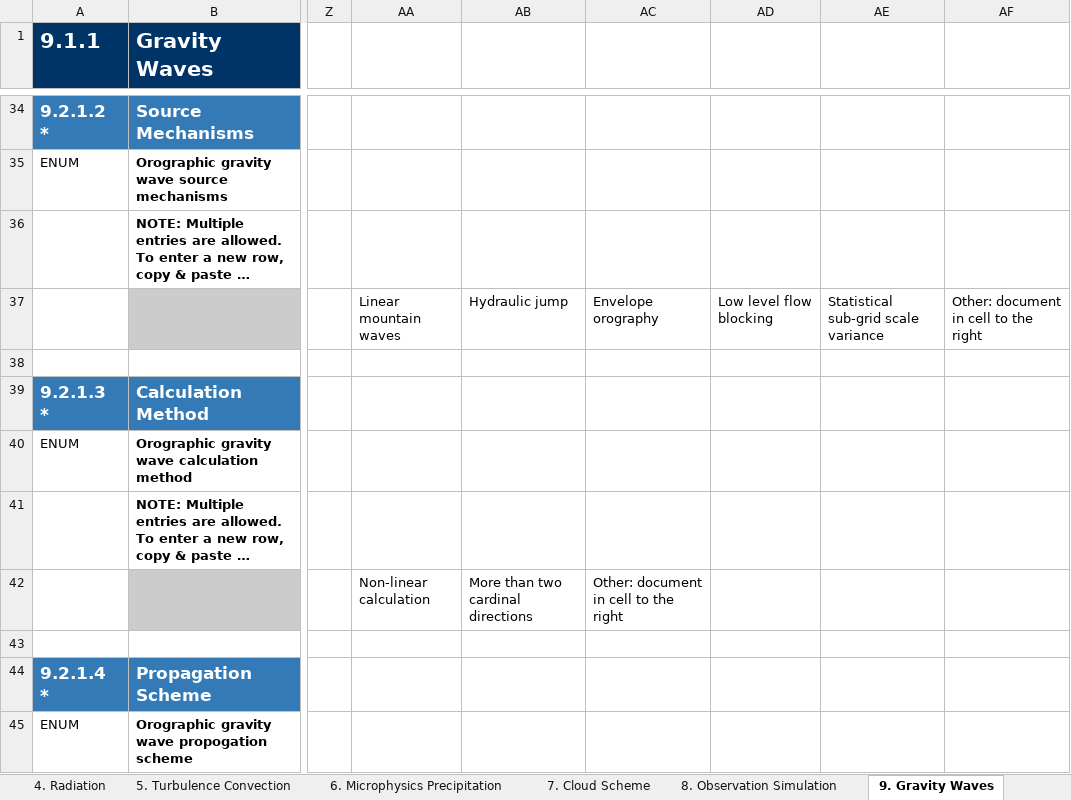
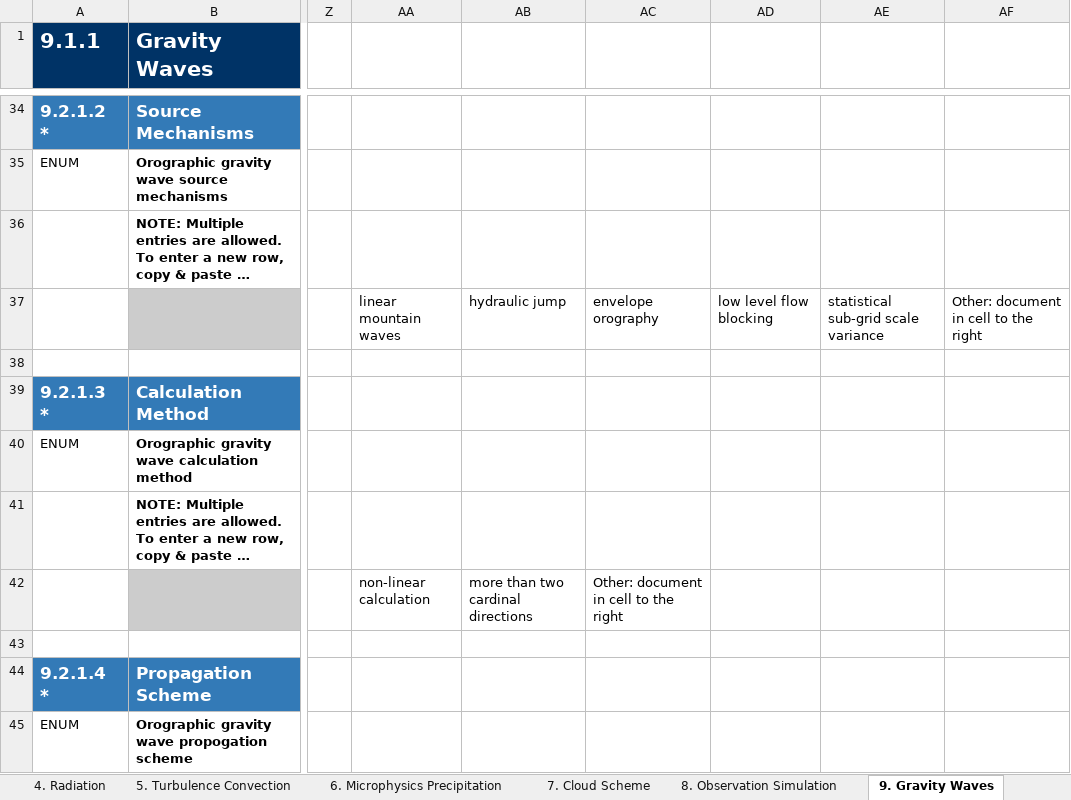
Before and after one commit to ES-DOC-INSTITUTIONAL/e3sm-project, an Excel workbook: cmip6/models/e3sm-1-0/cmip6_e3sm-project_e3sm-1-0_atmos.xlsx, sheet 9. Gravity Waves, drawn as a sheet; only a part is shown, gaps mark what is left out; long unchanged cells end in …; values as stored, in another font and other column widths than the file's, no borders; the diff covers the shown part only; the diff names each change by its address in the sheet, - before the commit and + after, or states it on an @@ line.

```diff
--- a/cmip6/models/e3sm-1-0/cmip6_e3sm-project_e3sm-1-0_atmos.xlsx (sheet 9. Gravity Waves)
+++ b/cmip6/models/e3sm-1-0/cmip6_e3sm-project_e3sm-1-0_atmos.xlsx (sheet 9. Gravity Waves)
-AA37: Linear mountain waves
+AA37: linear mountain waves
-AB37: Hydraulic jump
+AB37: hydraulic jump
-AC37: Envelope orography
+AC37: envelope orography
-AD37: Low level flow blocking
+AD37: low level flow blocking
-AE37: Statistical sub-grid scale variance
+AE37: statistical sub-grid scale variance
-AA42: Non-linear calculation
+AA42: non-linear calculation
-AB42: More than two cardinal directions
+AB42: more than two cardinal directions
```
Also changed, not shown: 25 edited cells elsewhere in this sheet, sheet 4. Radiation, sheet 5. Turbulence Convection, sheet 7. Cloud Scheme, sheet 3. Dynamical Core, sheet 2. Grid, sheet 1. Key Properties, 3 more sheets, cmip6/models/e3sm-1-0/cmip6_e3sm-project_e3sm-1-0_atmoschem.xlsx, cmip6/models/e3sm-1-0/cmip6_e3sm-project_e3sm-1-0_land.xlsx, 4 other files.
